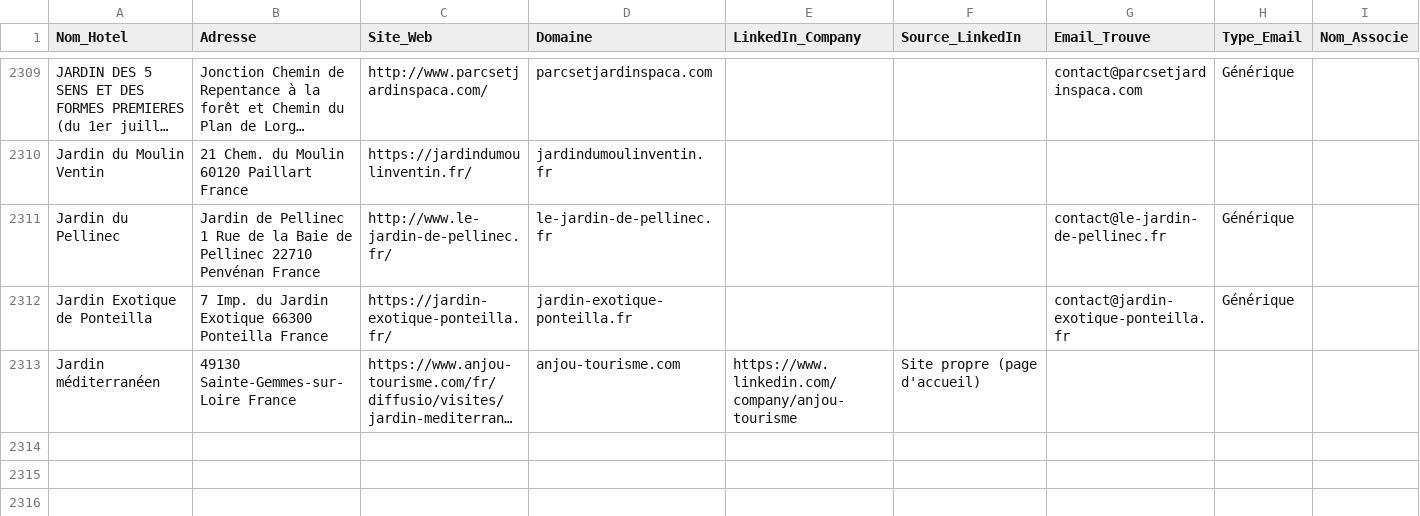
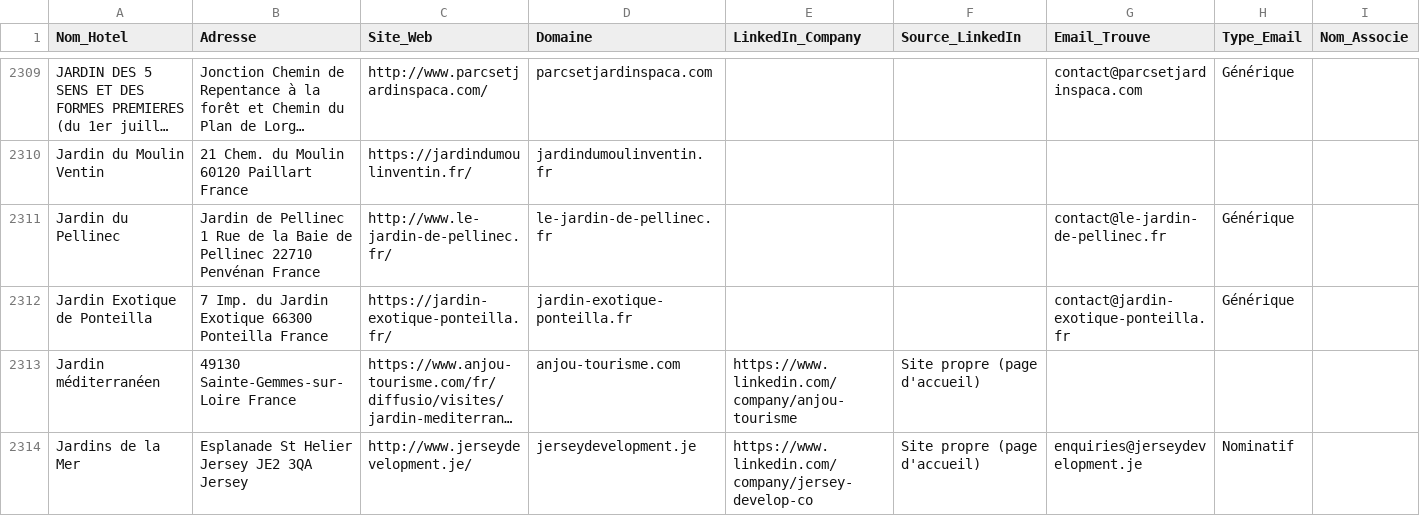
Before and after one commit to tsimokaza01-source/URL-5, a CSV file: hotels_enrichis.csv, drawn as a sheet; only a part is shown, gaps mark what is left out; long unchanged cells end in …; the diff names each change by its address in the sheet, - before the commit and + after, or states it on an @@ line.

```diff
--- a/hotels_enrichis.csv
+++ b/hotels_enrichis.csv
+row 2314: Jardins de la Mer | Esplanade St Helier Jersey JE2 3QA Jersey | http://www.jerseydevelopment.je/ | jerseydevelopment.je | https://www.linkedin.com/company/jersey-develop-co | Site propre (page d'accueil) | enquiries@jerseydevelopment.je | Nominatif
```
Also changed, not shown: 1 other file.
